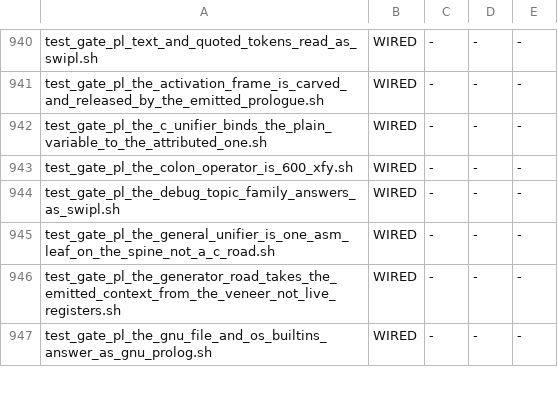
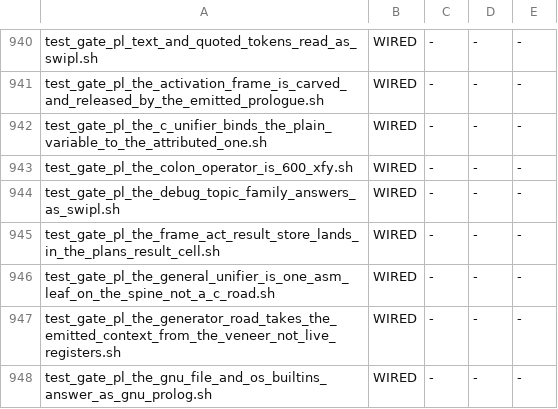
Before and after one commit to snobol4ever/harness, a TSV file: scripts/gate_wiring.tsv, drawn as a sheet; only a part is shown, gaps mark what is left out.

Commit message:
test_gate_pl_the_frame_act_result_store_lands_in_the_plans_result_cell.sh: ARCH-PROLOG-ACTIVATION-LIFETIME 9.14 (b)'s deliverable -- lifo_catch_retaining_goal with the spine record forced off (SCRIP_PL_SPREC_OFF=1) under the cells road equals its swipl ref in m3 and m4, plain and under SCRIP_ZD_RTCHECK=1; the ZSM arm reads [ZSM-DISC] 0 and no more declared-against-actual sites than the spine-record road (the ZSM cannot see a value overwritten at the right depth, measured, and the header says so); then the SNOBOL4 and Icon smokes. RED with the carve reverted (a4..a8 print [1] in both modes, RTCHECK rc 132), GREEN with it; wired into the blocking set and adopted into gate_wiring.tsv (the cfo, CEO-2019)

```diff
--- a/scripts/gate_wiring.tsv
+++ b/scripts/gate_wiring.tsv
@@ -944,2 +944,3 @@ test_gate_pl_the_colon_operator_is_600_xfy.sh	WIRED	-	-	-
 test_gate_pl_the_debug_topic_family_answers_as_swipl.sh	WIRED	-	-	-
+test_gate_pl_the_frame_act_result_store_lands_in_the_plans_result_cell.sh	WIRED	-	-	-
 test_gate_pl_the_general_unifier_is_one_asm_leaf_on_the_spine_not_a_c_road.sh	WIRED	-	-	-
```
Also changed, not shown: 1 other file.
